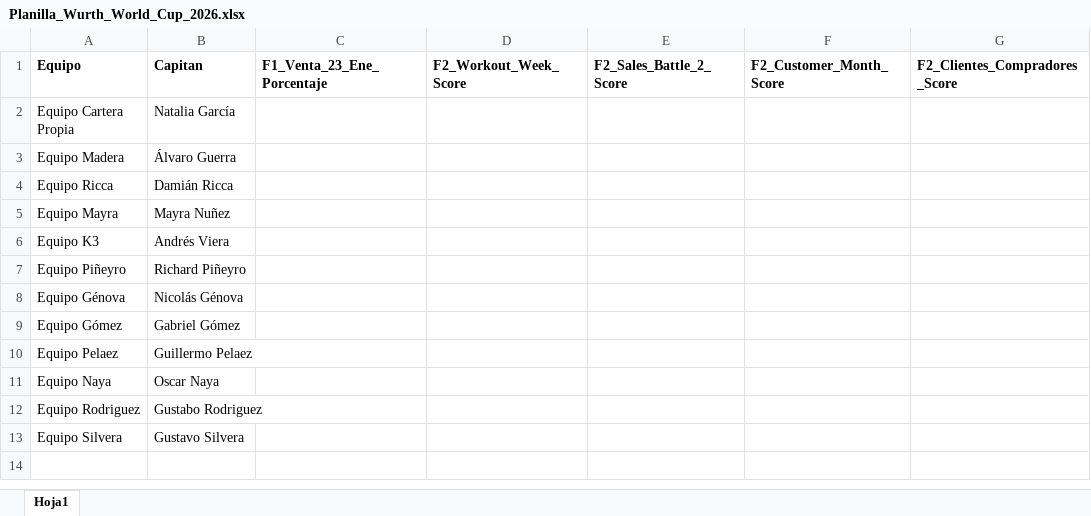
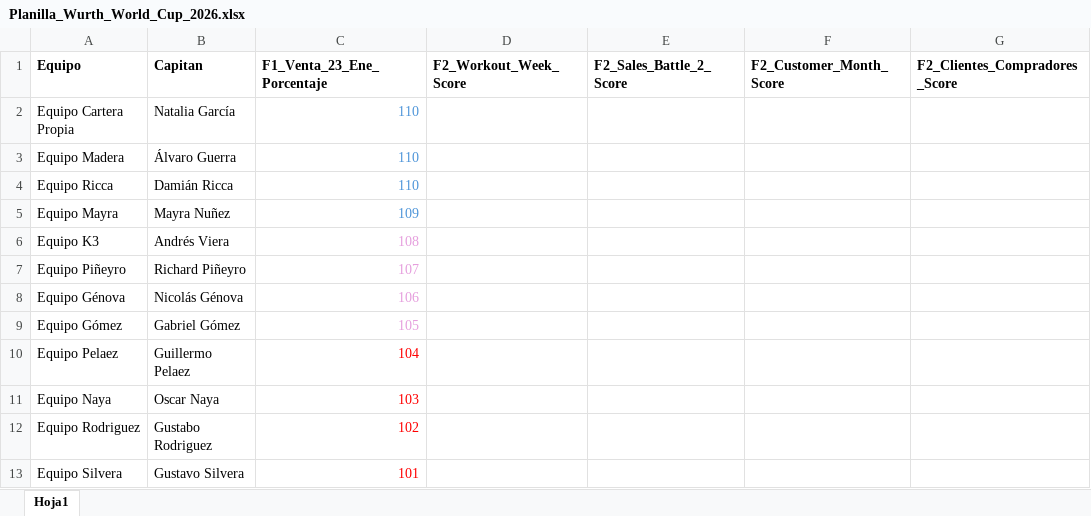
Before and after one commit to wurth-fidelidad-uy/wurth-mundial-2026, an Excel workbook: Planilla_Wurth_World_Cup_2026.xlsx, sheet Hoja1, drawn as a sheet; only a part is shown; values as stored, in another font and other column widths than the file's, no borders; the diff names each change by its address in the sheet, - before the commit and + after, or states it on an @@ line.

Commit message:
Add files via upload

```diff
--- a/Planilla_Wurth_World_Cup_2026.xlsx (sheet Hoja1)
+++ b/Planilla_Wurth_World_Cup_2026.xlsx (sheet Hoja1)
-C2:C4 (F1_Venta_23_Ene_Porcentaje): (empty)
+C2:C4 (F1_Venta_23_Ene_Porcentaje): 110
-C5 (F1_Venta_23_Ene_Porcentaje): (empty)
+C5 (F1_Venta_23_Ene_Porcentaje): 109
-C6 (F1_Venta_23_Ene_Porcentaje): (empty)
+C6 (F1_Venta_23_Ene_Porcentaje): 108
-C7 (F1_Venta_23_Ene_Porcentaje): (empty)
+C7 (F1_Venta_23_Ene_Porcentaje): 107
-C8 (F1_Venta_23_Ene_Porcentaje): (empty)
+C8 (F1_Venta_23_Ene_Porcentaje): 106
-C9 (F1_Venta_23_Ene_Porcentaje): (empty)
+C9 (F1_Venta_23_Ene_Porcentaje): 105
-C10 (F1_Venta_23_Ene_Porcentaje): (empty)
+C10 (F1_Venta_23_Ene_Porcentaje): 104
-C11 (F1_Venta_23_Ene_Porcentaje): (empty)
+C11 (F1_Venta_23_Ene_Porcentaje): 103
-C12 (F1_Venta_23_Ene_Porcentaje): (empty)
+C12 (F1_Venta_23_Ene_Porcentaje): 102
-C13 (F1_Venta_23_Ene_Porcentaje): (empty)
+C13 (F1_Venta_23_Ene_Porcentaje): 101
```
